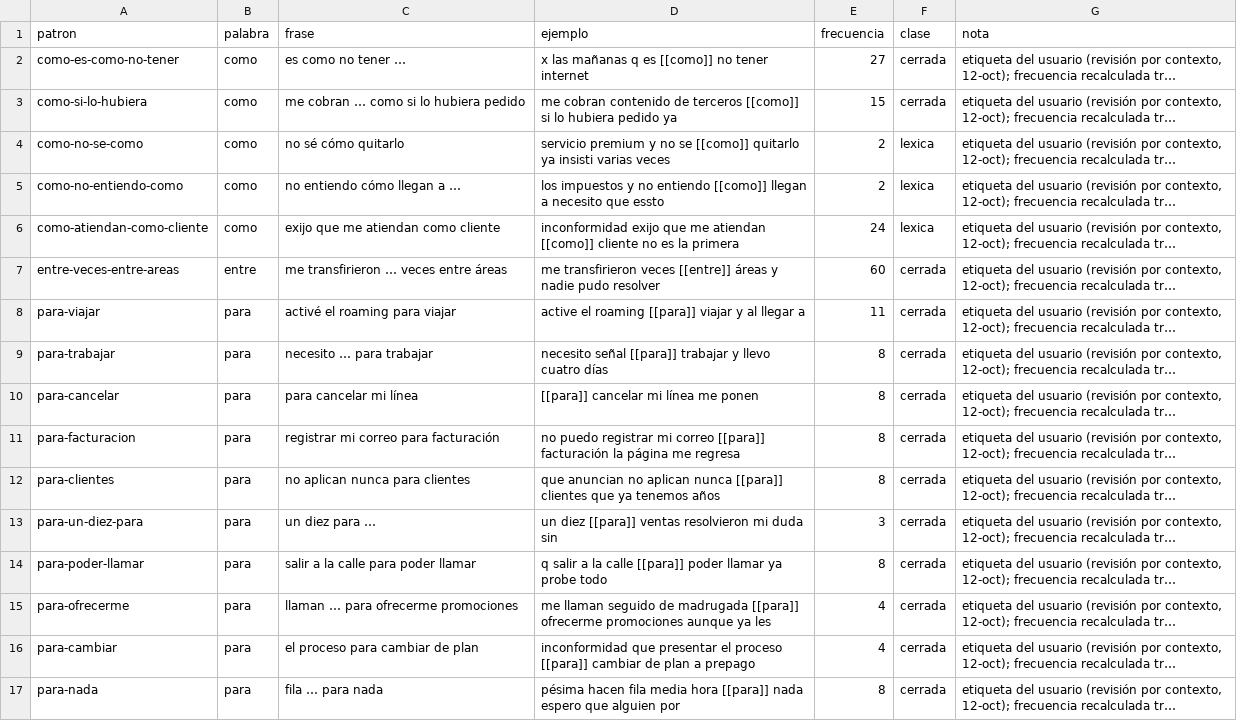
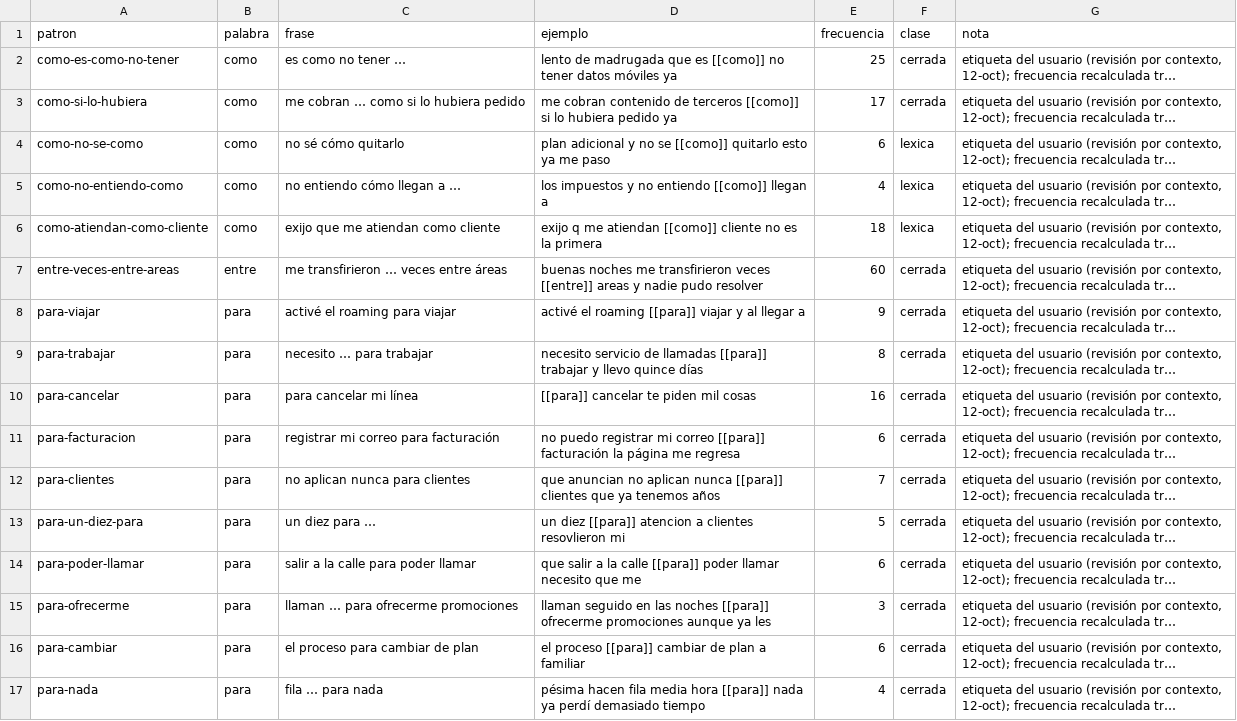
Before and after one commit to DavettoMX/autoatend, a CSV file: docs/reports/l1_contextos.csv, drawn as a sheet; long unchanged cells end in …; the diff names each change by its address in the sheet, - before the commit and + after, or states it on an @@ line.

```diff
--- a/docs/reports/l1_contextos.csv
+++ b/docs/reports/l1_contextos.csv
-D2 (ejemplo): x las mañanas q es [[como]] no tener internet
+D2 (ejemplo): lento de madrugada que es [[como]] no tener datos móviles ya
-E2 (frecuencia): 27
+E2 (frecuencia): 25
-E3 (frecuencia): 15
+E3 (frecuencia): 17
-D4 (ejemplo): servicio premium y no se [[como]] quitarlo ya insisti varias veces
+D4 (ejemplo): plan adicional y no se [[como]] quitarlo esto ya me paso
-E4 (frecuencia): 2
+E4 (frecuencia): 6
-D5 (ejemplo): …llegan a necesito que essto
+D5 (ejemplo): …llegan a
-E5 (frecuencia): 2
+E5 (frecuencia): 4
-D6 (ejemplo): inconformidad exijo que me atiendan…
+D6 (ejemplo): exijo q me atiendan…
-E6 (frecuencia): 24
+E6 (frecuencia): 18
-D7 (ejemplo): me transfirieron veces [[entre]] áreas y nadie…
+D7 (ejemplo): buenas noches me transfirieron veces [[entre]] areas y nadie…
-D8 (ejemplo): active el roaming…
+D8 (ejemplo): activé el roaming…
-E8 (frecuencia): 11
+E8 (frecuencia): 9
-D9 (ejemplo): necesito señal [[para]] trabajar y llevo cuatro días
+D9 (ejemplo): necesito servicio de llamadas [[para]] trabajar y llevo quince días
-D10 (ejemplo): [[para]] cancelar mi línea me ponen
+D10 (ejemplo): [[para]] cancelar te piden mil cosas
-E10 (frecuencia): 8
+E10 (frecuencia): 16
-E11 (frecuencia): 8
+E11 (frecuencia): 6
-E12 (frecuencia): 8
+E12 (frecuencia): 7
-D13 (ejemplo): …diez [[para]] ventas resolvieron mi duda sin
+D13 (ejemplo): …diez [[para]] atencion a clientes resovlieron mi
-E13 (frecuencia): 3
+E13 (frecuencia): 5
-D14 (ejemplo): q salir a la calle [[para]] poder llamar ya probe todo
+D14 (ejemplo): que salir a la calle [[para]] poder llamar necesito que me
-E14 (frecuencia): 8
+E14 (frecuencia): 6
-D15 (ejemplo): me llaman seguido de madrugada [[para]] ofrecerme…
+D15 (ejemplo): llaman seguido en las noches [[para]] ofrecerme…
-E15 (frecuencia): 4
+E15 (frecuencia): 3
-D16 (ejemplo): inconformidad que presentar el proceso [[para]] cambiar de plan a prepago
+D16 (ejemplo): el proceso [[para]] cambiar de plan a familiar
-E16 (frecuencia): 4
+E16 (frecuencia): 6
-D17 (ejemplo): …[[para]] nada espero que alguien por
+D17 (ejemplo): …[[para]] nada ya perdí demasiado tiempo
-E17 (frecuencia): 8
+E17 (frecuencia): 4
```
Also changed, not shown: docs/reports/l1_borrador.csv, docs/reports/l1_muestra_200.csv, 1 other file.
